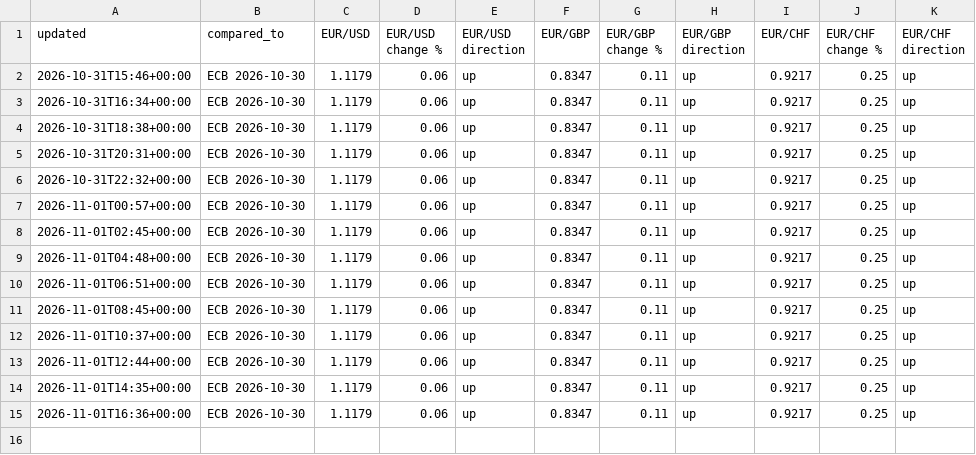
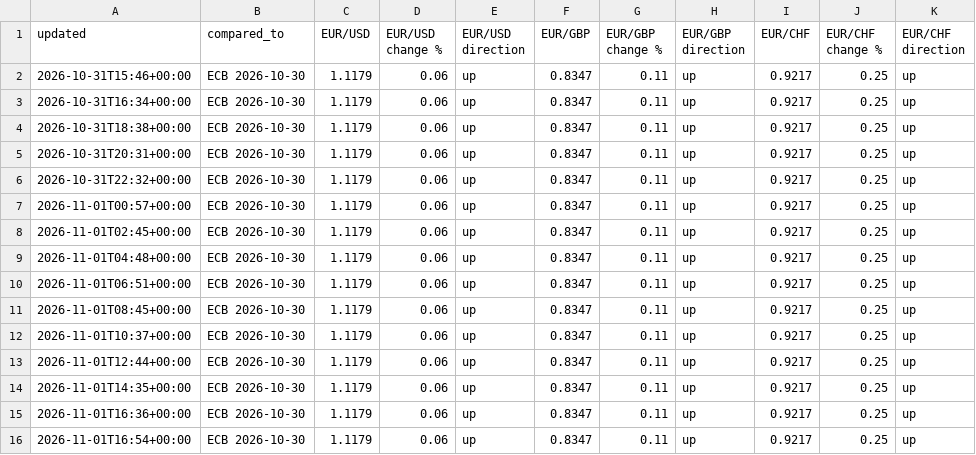
Before and after one commit to fbxzyka-star/belgium-analytics, a CSV file: history/rates.csv, drawn as a sheet.

```diff
--- a/history/rates.csv
+++ b/history/rates.csv
@@ -15 +15,2 @@ updated,compared_to,EUR/USD,EUR/USD change %,EUR/USD direction,EUR/GBP,EUR/GBP c
 2026-11-01T16:36+00:00,ECB 2026-10-30,1.1179,0.06,up,0.8347,0.11,up,0.9217,0.25,up
+2026-11-01T16:54+00:00,ECB 2026-10-30,1.1179,0.06,up,0.8347,0.11,up,0.9217,0.25,up
```
Also changed, not shown: 2 other files.
